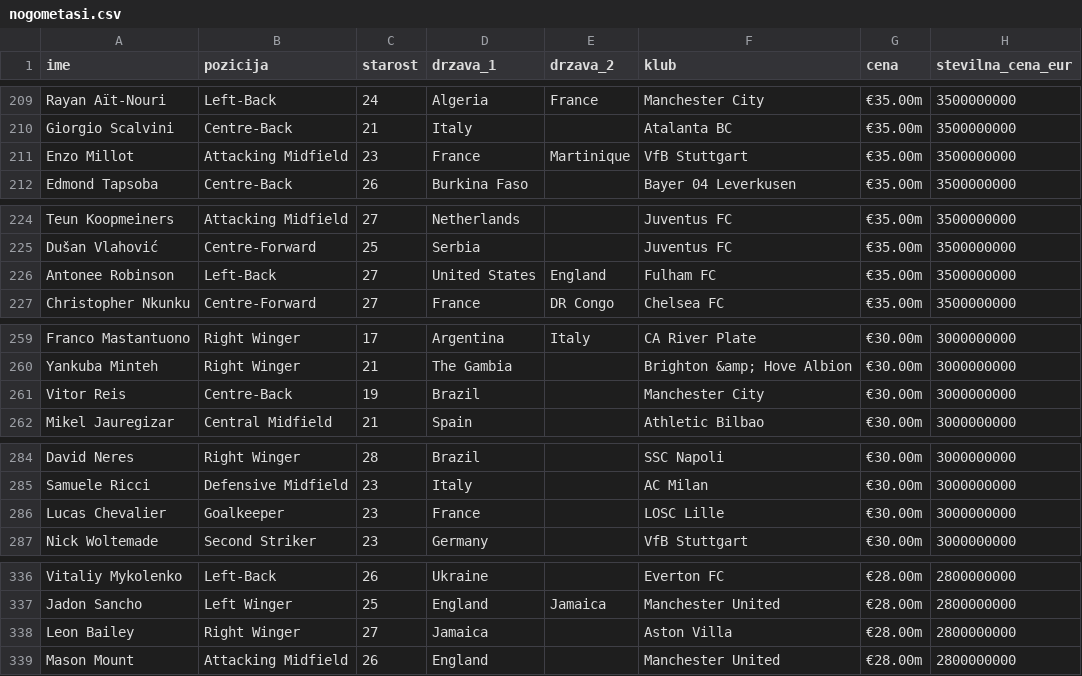
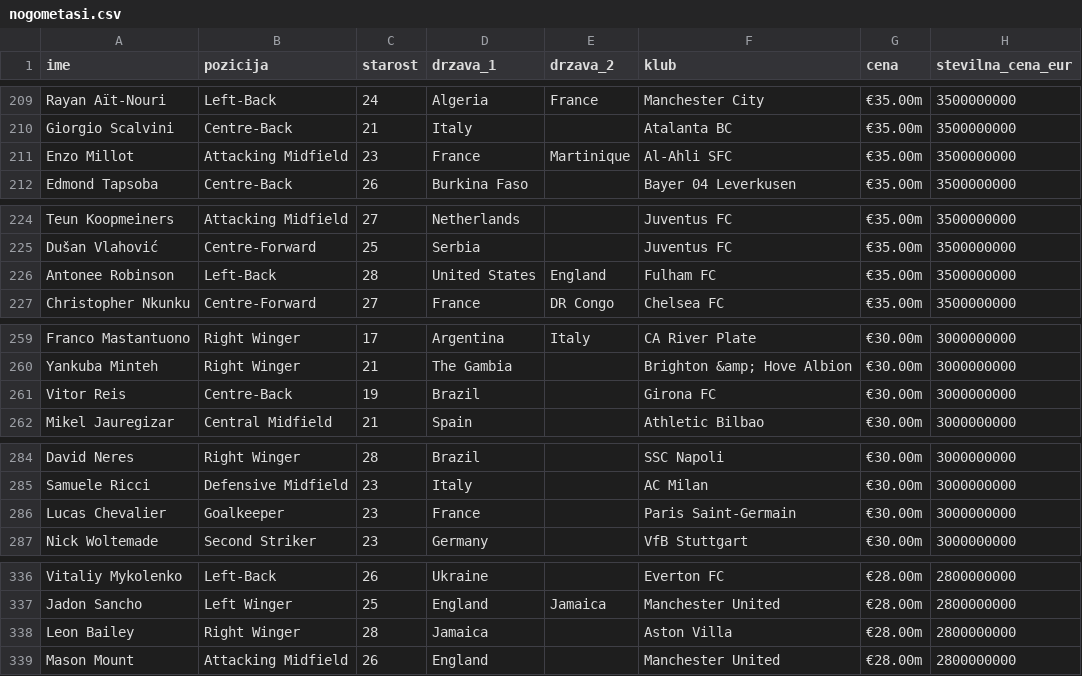
Before and after one commit to RiccardoLucerna/UVP-projektna, a CSV file: podatki/nogometasi.csv, drawn as a sheet; only a part is shown, gaps mark what is left out; the diff covers the shown part only.

```diff
--- a/podatki/nogometasi.csv
+++ b/podatki/nogometasi.csv
@@ -210,3 +210,3 @@ Rayan Aït-Nouri,Left-Back,24,Algeria,France,Manchester City,€35.00m,350000000
 Giorgio Scalvini,Centre-Back,21,Italy,,Atalanta BC,€35.00m,3500000000
-Enzo Millot,Attacking Midfield,23,France,Martinique,VfB Stuttgart,€35.00m,3500000000
+Enzo Millot,Attacking Midfield,23,France,Martinique,Al-Ahli SFC,€35.00m,3500000000
 Edmond Tapsoba,Centre-Back,26,Burkina Faso,,Bayer 04 Leverkusen,€35.00m,3500000000
@@ -225,3 +225,3 @@ Teun Koopmeiners,Attacking Midfield,27,Netherlands,,Juventus FC,€35.00m,350000
 Dušan Vlahović,Centre-Forward,25,Serbia,,Juventus FC,€35.00m,3500000000
-Antonee Robinson,Left-Back,27,United States,England,Fulham FC,€35.00m,3500000000
+Antonee Robinson,Left-Back,28,United States,England,Fulham FC,€35.00m,3500000000
 Christopher Nkunku,Centre-Forward,27,France,DR Congo,Chelsea FC,€35.00m,3500000000
@@ -260,3 +260,3 @@ Franco Mastantuono,Right Winger,17,Argentina,Italy,CA River Plate,€30.00m,3000
 Yankuba Minteh,Right Winger,21,The Gambia,,Brighton &amp; Hove Albion,€30.00m,3000000000
-Vitor Reis,Centre-Back,19,Brazil,,Manchester City,€30.00m,3000000000
+Vitor Reis,Centre-Back,19,Brazil,,Girona FC,€30.00m,3000000000
 Mikel Jauregizar,Central Midfield,21,Spain,,Athletic Bilbao,€30.00m,3000000000
@@ -285,3 +285,3 @@ David Neres,Right Winger,28,Brazil,,SSC Napoli,€30.00m,3000000000
 Samuele Ricci,Defensive Midfield,23,Italy,,AC Milan,€30.00m,3000000000
-Lucas Chevalier,Goalkeeper,23,France,,LOSC Lille,€30.00m,3000000000
+Lucas Chevalier,Goalkeeper,23,France,,Paris Saint-Germain,€30.00m,3000000000
 Nick Woltemade,Second Striker,23,Germany,,VfB Stuttgart,€30.00m,3000000000
@@ -337,3 +337,3 @@ Vitaliy Mykolenko,Left-Back,26,Ukraine,,Everton FC,€28.00m,2800000000
 Jadon Sancho,Left Winger,25,England,Jamaica,Manchester United,€28.00m,2800000000
-Leon Bailey,Right Winger,27,Jamaica,,Aston Villa,€28.00m,2800000000
+Leon Bailey,Right Winger,28,Jamaica,,Aston Villa,€28.00m,2800000000
 Mason Mount,Attacking Midfield,26,England,,Manchester United,€28.00m,2800000000
```
Also changed, not shown: 7 edited cells elsewhere in this file, 22 other files.
